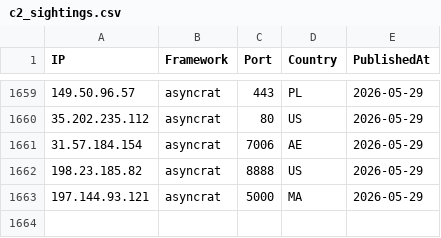
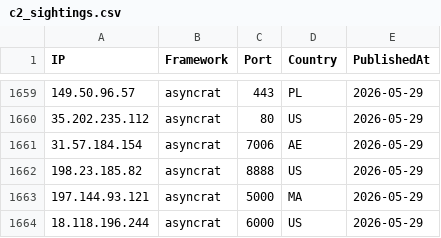
Before and after one commit to newtonpaul-hunting/c2-iocs, a CSV file: c2_sightings.csv, drawn as a sheet; only a part is shown, gaps mark what is left out.

Commit message:
add 18.118.196.244 (asyncrat)

```diff
--- a/c2_sightings.csv
+++ b/c2_sightings.csv
@@ -1663 +1663,2 @@ IP,Framework,Port,Country,PublishedAt
 197.144.93.121,asyncrat,5000,MA,2026-05-29
+18.118.196.244,asyncrat,6000,US,2026-05-29
```
